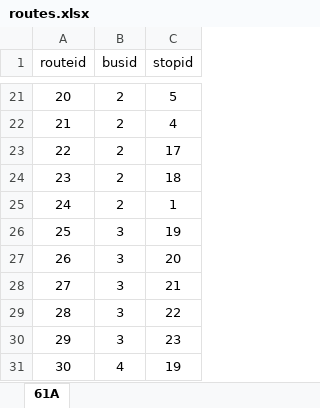
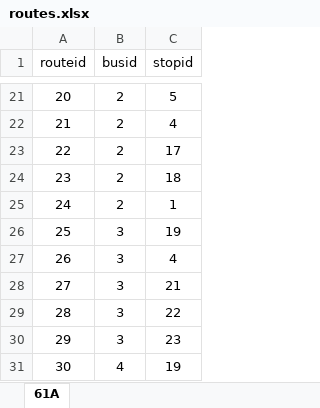
Before and after one commit to kukuruza/cmu-bus, an Excel workbook: etc/databases/routes.xlsx, sheet 61A, drawn as a sheet; only a part is shown, gaps mark what is left out; values as stored, in another font and other column widths than the file's, no borders; the diff covers the shown part only; the diff names each change by its address in the sheet, - before the commit and + after, or states it on an @@ line.

```diff
--- a/etc/databases/routes.xlsx (sheet 61A)
+++ b/etc/databases/routes.xlsx (sheet 61A)
-C27 (stopid): 20
+C27 (stopid): 4
```
Also changed, not shown: 30 added rows and 1 edited cell elsewhere in this sheet, etc/databases/buses.xlsx, etc/databases/schedule.xlsx, 25 other files.
